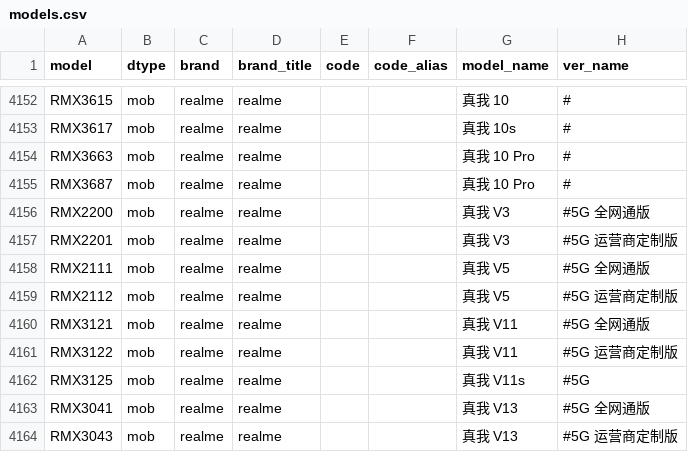
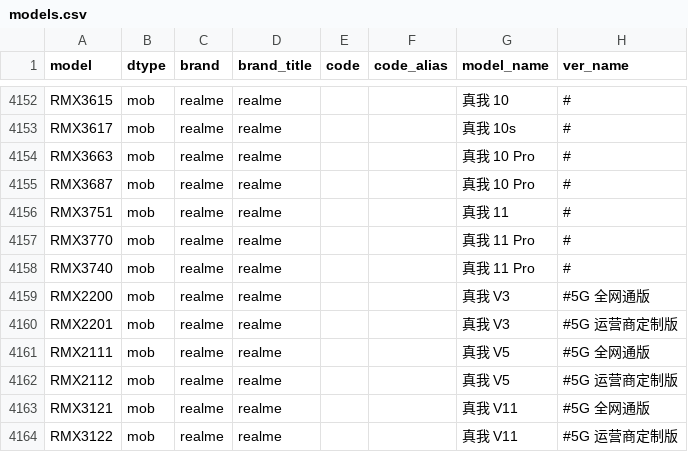
Before and after one commit to KHwang9883/MobileModels, a CSV file: scripts/models.csv, drawn as a sheet; only a part is shown, gaps mark what is left out; the shorter side is filled out with more unchanged rows.

Commit message:
[realme_cn] 新增 真我 11 系列

```diff
--- a/scripts/models.csv
+++ b/scripts/models.csv
@@ -4155,2 +4155,5 @@ RMX3663,mob,realme,realme,,,真我 10 Pro,#
 RMX3687,mob,realme,realme,,,真我 10 Pro,#
+RMX3751,mob,realme,realme,,,真我 11,#
+RMX3770,mob,realme,realme,,,真我 11 Pro,#
+RMX3740,mob,realme,realme,,,真我 11 Pro,#
 RMX2200,mob,realme,realme,,,真我 V3,#5G 全网通版
```
Also changed, not shown: 2 other files.
